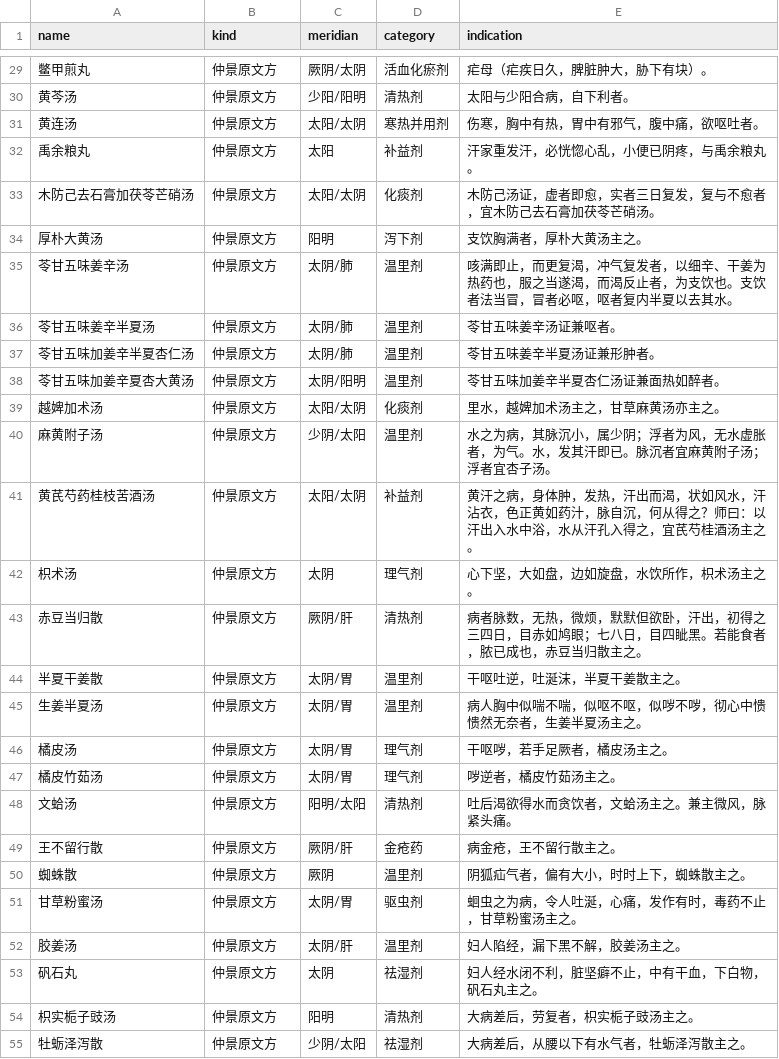
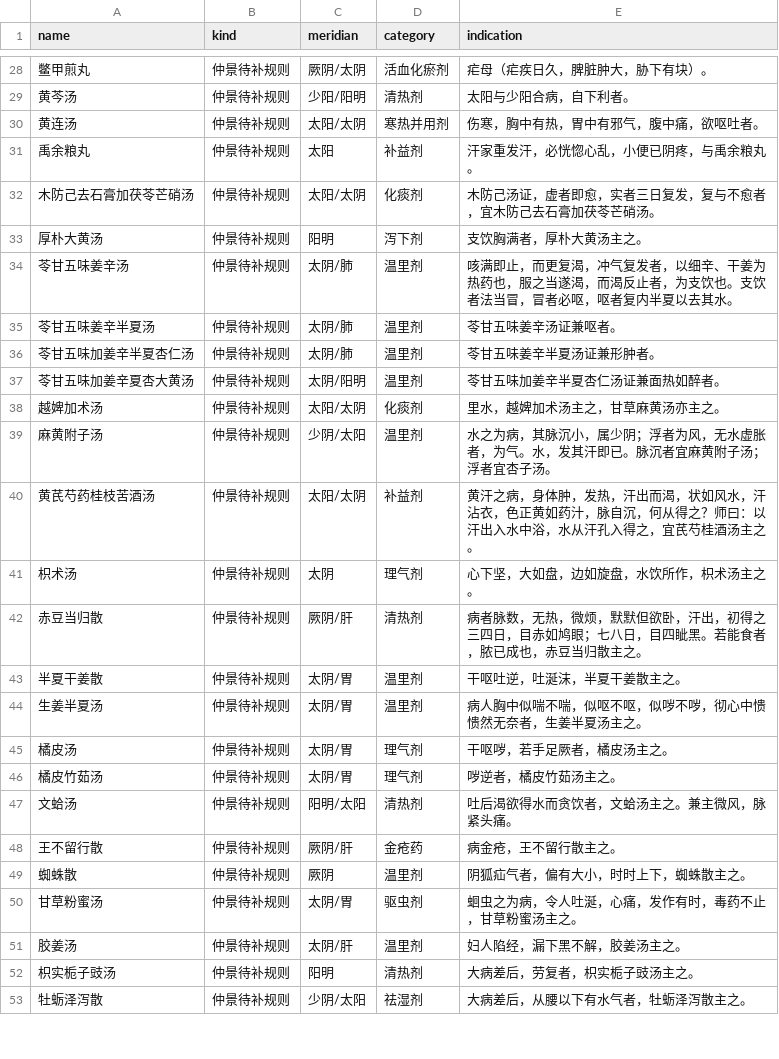
Before and after one commit to jangviktor-web/nihaixia-app, a TSV file: tool/gap_no_rule.tsv, drawn as a sheet; only a part is shown, gaps mark what is left out; the diff covers the shown part only.

```diff
--- a/tool/gap_no_rule.tsv
+++ b/tool/gap_no_rule.tsv
@@ -29,27 +28,26 @@ name	kind	meridian	category	indication
-鳖甲煎丸	仲景原文方	厥阴/太阴	活血化瘀剂	疟母（疟疾日久，脾脏肿大，胁下有块）。
-黄芩汤	仲景原文方	少阳/阳明	清热剂	太阳与少阳合病，自下利者。
-黄连汤	仲景原文方	太阳/太阴	寒热并用剂	伤寒，胸中有热，胃中有邪气，腹中痛，欲呕吐者。
-禹余粮丸	仲景原文方	太阳	补益剂	汗家重发汗，必恍惚心乱，小便已阴疼，与禹余粮丸。
-木防己去石膏加茯苓芒硝汤	仲景原文方	太阳/太阴	化痰剂	木防己汤证，虚者即愈，实者三日复发，复与不愈者，宜木防己去石膏加茯苓芒硝汤。
-厚朴大黄汤	仲景原文方	阳明	泻下剂	支饮胸满者，厚朴大黄汤主之。
-苓甘五味姜辛汤	仲景原文方	太阴/肺	温里剂	咳满即止，而更复渴，冲气复发者，以细辛、干姜为热药也，服之当遂渴，而渴反止者，为支饮也。支饮者法当冒，冒者必呕，呕者复内半夏以去其水。
-苓甘五味姜辛半夏汤	仲景原文方	太阴/肺	温里剂	苓甘五味姜辛汤证兼呕者。
-苓甘五味加姜辛半夏杏仁汤	仲景原文方	太阴/肺	温里剂	苓甘五味姜辛半夏汤证兼形肿者。
-苓甘五味加姜辛夏杏大黄汤	仲景原文方	太阴/阳明	温里剂	苓甘五味加姜辛半夏杏仁汤证兼面热如醉者。
-越婢加术汤	仲景原文方	太阳/太阴	化痰剂	里水，越婢加术汤主之，甘草麻黄汤亦主之。
-麻黄附子汤	仲景原文方	少阴/太阳	温里剂	水之为病，其脉沉小，属少阴；浮者为风，无水虚胀者，为气。水，发其汗即已。脉沉者宜麻黄附子汤；浮者宜杏子汤。
-黄芪芍药桂枝苦酒汤	仲景原文方	太阳/太阴	补益剂	黄汗之病，身体肿，发热，汗出而渴，状如风水，汗沾衣，色正黄如药汁，脉自沉，何从得之？师曰：以汗出入水中浴，水从汗孔入得之，宜芪芍桂酒汤主之。
-枳术汤	仲景原文方	太阴	理气剂	心下坚，大如盘，边如旋盘，水饮所作，枳术汤主之。
-赤豆当归散	仲景原文方	厥阴/肝	清热剂	病者脉数，无热，微烦，默默但欲卧，汗出，初得之三四日，目赤如鸠眼；七八日，目四眦黑。若能食者，脓已成也，赤豆当归散主之。
-半夏干姜散	仲景原文方	太阴/胃	温里剂	干呕吐逆，吐涎沫，半夏干姜散主之。
-生姜半夏汤	仲景原文方	太阴/胃	温里剂	病人胸中似喘不喘，似呕不呕，似哕不哕，彻心中愦愦然无奈者，生姜半夏汤主之。
-橘皮汤	仲景原文方	太阴/胃	理气剂	干呕哕，若手足厥者，橘皮汤主之。
-橘皮竹茹汤	仲景原文方	太阴/胃	理气剂	哕逆者，橘皮竹茹汤主之。
-文蛤汤	仲景原文方	阳明/太阳	清热剂	吐后渴欲得水而贪饮者，文蛤汤主之。兼主微风，脉紧头痛。
-王不留行散	仲景原文方	厥阴/肝	金疮药	病金疮，王不留行散主之。
-蜘蛛散	仲景原文方	厥阴	温里剂	阴狐疝气者，偏有大小，时时上下，蜘蛛散主之。
-甘草粉蜜汤	仲景原文方	太阴/胃	驱虫剂	蛔虫之为病，令人吐涎，心痛，发作有时，毒药不止，甘草粉蜜汤主之。
-胶姜汤	仲景原文方	太阴/肝	温里剂	妇人陷经，漏下黑不解，胶姜汤主之。
-矾石丸	仲景原文方	太阴	祛湿剂	妇人经水闭不利，脏坚癖不止，中有干血，下白物，矾石丸主之。
-枳实栀子豉汤	仲景原文方	阳明	清热剂	大病差后，劳复者，枳实栀子豉汤主之。
-牡蛎泽泻散	仲景原文方	少阴/太阳	祛湿剂	大病差后，从腰以下有水气者，牡蛎泽泻散主之。
+鳖甲煎丸	仲景待补规则	厥阴/太阴	活血化瘀剂	疟母（疟疾日久，脾脏肿大，胁下有块）。
+黄芩汤	仲景待补规则	少阳/阳明	清热剂	太阳与少阳合病，自下利者。
+黄连汤	仲景待补规则	太阳/太阴	寒热并用剂	伤寒，胸中有热，胃中有邪气，腹中痛，欲呕吐者。
+禹余粮丸	仲景待补规则	太阳	补益剂	汗家重发汗，必恍惚心乱，小便已阴疼，与禹余粮丸。
+木防己去石膏加茯苓芒硝汤	仲景待补规则	太阳/太阴	化痰剂	木防己汤证，虚者即愈，实者三日复发，复与不愈者，宜木防己去石膏加茯苓芒硝汤。
+厚朴大黄汤	仲景待补规则	阳明	泻下剂	支饮胸满者，厚朴大黄汤主之。
+苓甘五味姜辛汤	仲景待补规则	太阴/肺	温里剂	咳满即止，而更复渴，冲气复发者，以细辛、干姜为热药也，服之当遂渴，而渴反止者，为支饮也。支饮者法当冒，冒者必呕，呕者复内半夏以去其水。
+苓甘五味姜辛半夏汤	仲景待补规则	太阴/肺	温里剂	苓甘五味姜辛汤证兼呕者。
+苓甘五味加姜辛半夏杏仁汤	仲景待补规则	太阴/肺	温里剂	苓甘五味姜辛半夏汤证兼形肿者。
+苓甘五味加姜辛夏杏大黄汤	仲景待补规则	太阴/阳明	温里剂	苓甘五味加姜辛半夏杏仁汤证兼面热如醉者。
+越婢加术汤	仲景待补规则	太阳/太阴	化痰剂	里水，越婢加术汤主之，甘草麻黄汤亦主之。
+麻黄附子汤	仲景待补规则	少阴/太阳	温里剂	水之为病，其脉沉小，属少阴；浮者为风，无水虚胀者，为气。水，发其汗即已。脉沉者宜麻黄附子汤；浮者宜杏子汤。
+黄芪芍药桂枝苦酒汤	仲景待补规则	太阳/太阴	补益剂	黄汗之病，身体肿，发热，汗出而渴，状如风水，汗沾衣，色正黄如药汁，脉自沉，何从得之？师曰：以汗出入水中浴，水从汗孔入得之，宜芪芍桂酒汤主之。
+枳术汤	仲景待补规则	太阴	理气剂	心下坚，大如盘，边如旋盘，水饮所作，枳术汤主之。
+赤豆当归散	仲景待补规则	厥阴/肝	清热剂	病者脉数，无热，微烦，默默但欲卧，汗出，初得之三四日，目赤如鸠眼；七八日，目四眦黑。若能食者，脓已成也，赤豆当归散主之。
+半夏干姜散	仲景待补规则	太阴/胃	温里剂	干呕吐逆，吐涎沫，半夏干姜散主之。
+生姜半夏汤	仲景待补规则	太阴/胃	温里剂	病人胸中似喘不喘，似呕不呕，似哕不哕，彻心中愦愦然无奈者，生姜半夏汤主之。
+橘皮汤	仲景待补规则	太阴/胃	理气剂	干呕哕，若手足厥者，橘皮汤主之。
+橘皮竹茹汤	仲景待补规则	太阴/胃	理气剂	哕逆者，橘皮竹茹汤主之。
+文蛤汤	仲景待补规则	阳明/太阳	清热剂	吐后渴欲得水而贪饮者，文蛤汤主之。兼主微风，脉紧头痛。
+王不留行散	仲景待补规则	厥阴/肝	金疮药	病金疮，王不留行散主之。
+蜘蛛散	仲景待补规则	厥阴	温里剂	阴狐疝气者，偏有大小，时时上下，蜘蛛散主之。
+甘草粉蜜汤	仲景待补规则	太阴/胃	驱虫剂	蛔虫之为病，令人吐涎，心痛，发作有时，毒药不止，甘草粉蜜汤主之。
+胶姜汤	仲景待补规则	太阴/肝	温里剂	妇人陷经，漏下黑不解，胶姜汤主之。
+枳实栀子豉汤	仲景待补规则	阳明	清热剂	大病差后，劳复者，枳实栀子豉汤主之。
+牡蛎泽泻散	仲景待补规则	少阴/太阳	祛湿剂	大病差后，从腰以下有水气者，牡蛎泽泻散主之。
```
Also changed, not shown: 10 added rows, 9 removed rows and 64 edited cells elsewhere in this file, 1 other file.
